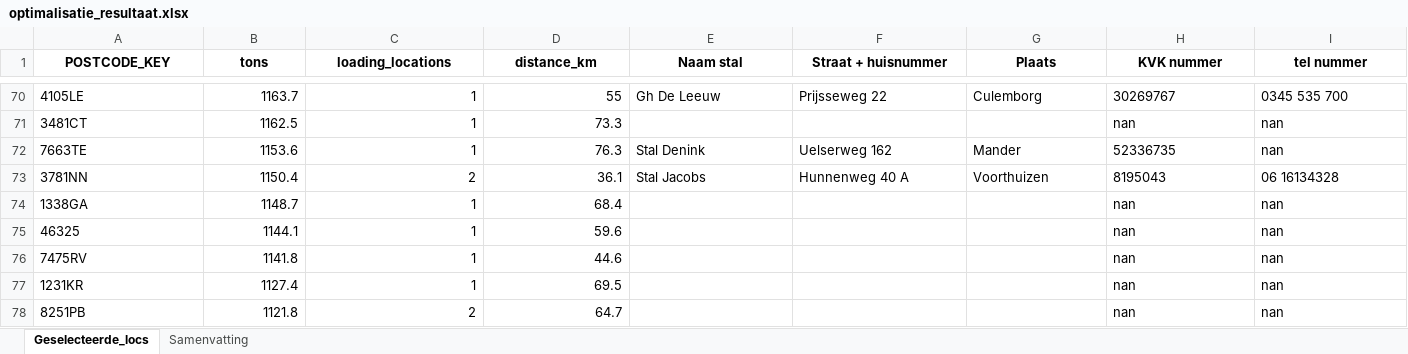
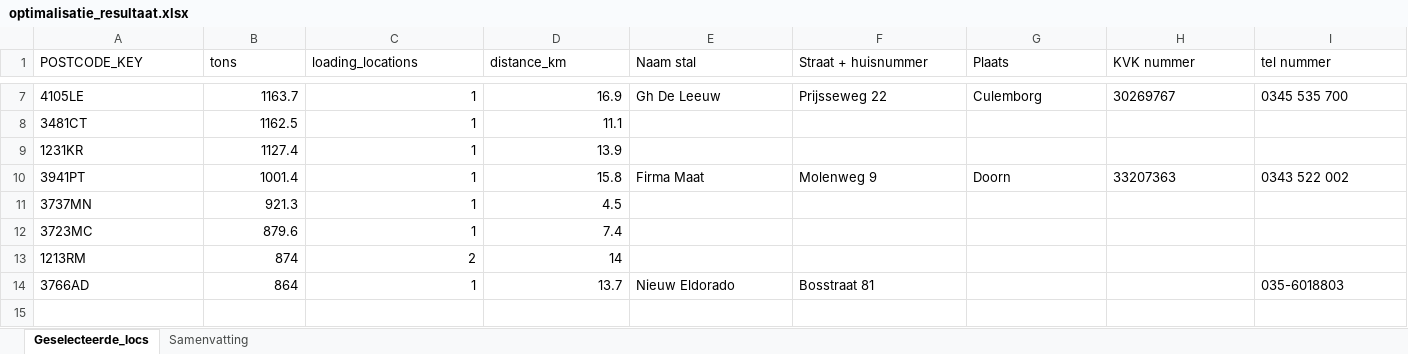
Before and after one commit to louiseworsdorfer1/codespaces-jupyter, an Excel workbook: outputs/optimalisatie_resultaat.xlsx, sheet Geselecteerde_locs, drawn as a sheet; only a part is shown, gaps mark what is left out; values as stored, in another font and other column widths than the file's, no borders; removed rows and columns are numbered as before the commit, all else as after; the diff covers the shown part only; the diff names each change by its address in the sheet, - before the commit and + after, or states it on an @@ line.

```diff
--- a/outputs/optimalisatie_resultaat.xlsx (sheet Geselecteerde_locs)
+++ b/outputs/optimalisatie_resultaat.xlsx (sheet Geselecteerde_locs)
@@ A1:I1 bold: on → off, alignment: center → left @@
-D7 (distance_km): 55
+D7 (distance_km): 16.9
-D8 (distance_km): 73.3
+D8 (distance_km): 11.1
-H8 (KVK nummer): nan
+H8 (KVK nummer): (empty)
-I8 (tel nummer): nan
+I8 (tel nummer): (empty)
-row 72: 7663TE | 1153.6 | 1 | 76.3 | Stal Denink | Uelserweg 162 | Mander | 52336735 | nan
-row 73: 3781NN | 1150.4 | 2 | 36.1 | Stal Jacobs | Hunnenweg 40 A | Voorthuizen | 8195043 | 06 16134328
-row 74: 1338GA | 1148.7 | 1 | 68.4 |  |  |  | nan | nan
-row 75: 46325 | 1144.1 | 1 | 59.6 |  |  |  | nan | nan
-row 76: 7475RV | 1141.8 | 1 | 44.6 |  |  |  | nan | nan
-D9 (distance_km): 69.5
+D9 (distance_km): 13.9
-H9 (KVK nummer): nan
+H9 (KVK nummer): (empty)
-I9 (tel nummer): nan
+I9 (tel nummer): (empty)
-row 78: 8251PB | 1121.8 | 2 | 64.7 |  |  |  | nan | nan
+row 10: 3941PT | 1001.4 | 1 | 15.8 | Firma Maat | Molenweg 9 | Doorn | 33207363 | 0343 522 002
+row 11: 3737MN | 921.3 | 1 | 4.5
+row 12: 3723MC | 879.6 | 1 | 7.4
+row 13: 1213RM | 874 | 2 | 14
+row 14: 3766AD | 864 | 1 | 13.7 | Nieuw Eldorado | Bosstraat 81 |  |  | 035-6018803
```
Also changed, not shown: 63 removed rows and 10 edited cells elsewhere in this sheet, sheet Samenvatting, 1 other file.
